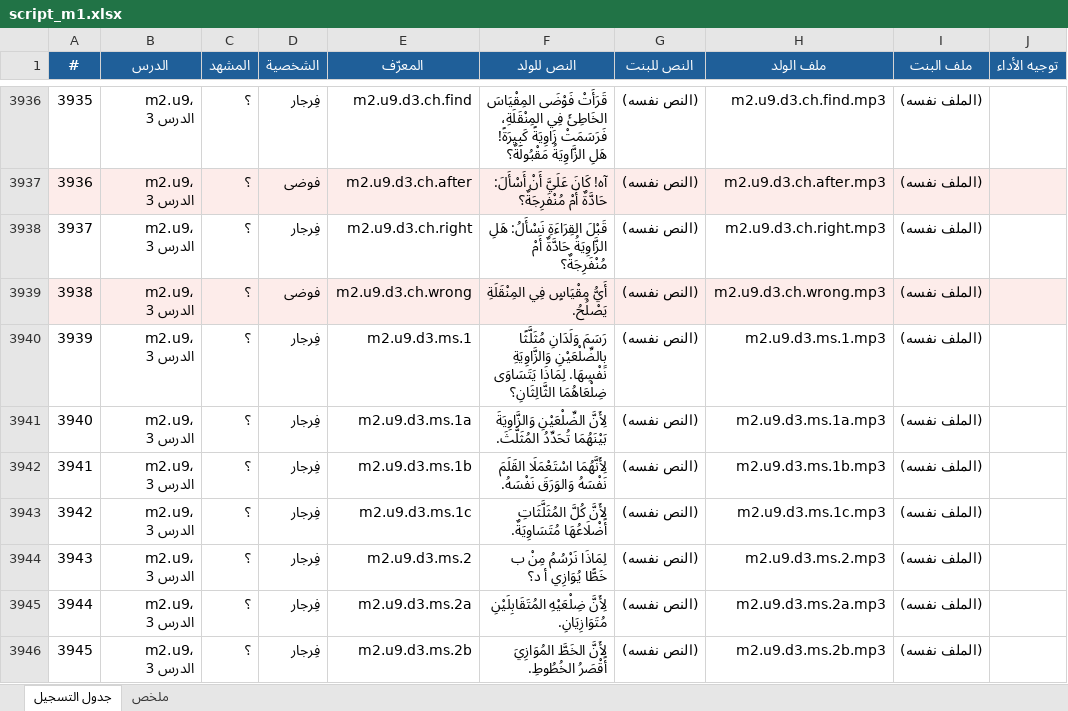
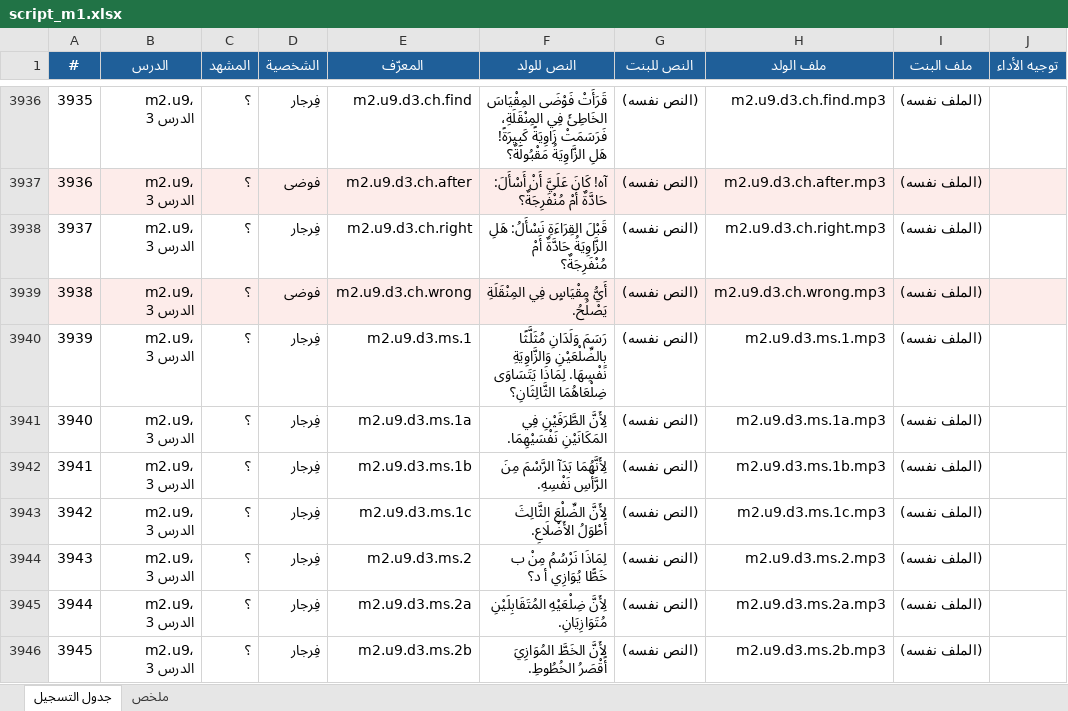
Before and after one commit to waha-math/waha-math, an Excel workbook: dist/script_m1.xlsx, sheet جدول التسجيل, drawn as a sheet; only a part is shown, gaps mark what is left out; values as stored, in another font and other column widths than the file's, no borders; the diff covers the shown part only; the diff names each change by its address in the sheet, - before the commit and + after, or states it on an @@ line.

```diff
--- a/dist/script_m1.xlsx (sheet جدول التسجيل)
+++ b/dist/script_m1.xlsx (sheet جدول التسجيل)
-F3941 (النص للولد): لِأَنَّ الضِّلْعَيْنِ وَالزَّاوِيَةَ بَيْنَهُمَا تُحَدِّدُ المُثَلَّثَ.
+F3941 (النص للولد): لِأَنَّ الطَّرَفَيْنِ فِي المَكَانَيْنِ نَفْسَيْهِمَا.
-F3942 (النص للولد): لِأَنَّهُمَا اسْتَعْمَلَا القَلَمَ نَفْسَهُ وَالوَرَقَ نَفْسَهُ.
+F3942 (النص للولد): لِأَنَّهُمَا بَدَآ الرَّسْمَ مِنَ الرَّأْسِ نَفْسِهِ.
-F3943 (النص للولد): لِأَنَّ كُلَّ المُثَلَّثَاتِ أَضْلَاعُهَا مُتَسَاوِيَةٌ.
+F3943 (النص للولد): لِأَنَّ الضِّلْعَ الثَّالِثَ أَطْوَلُ الأَضْلَاعِ.
```
Also changed, not shown: 10 edited cells elsewhere in this sheet, 13 other files.
